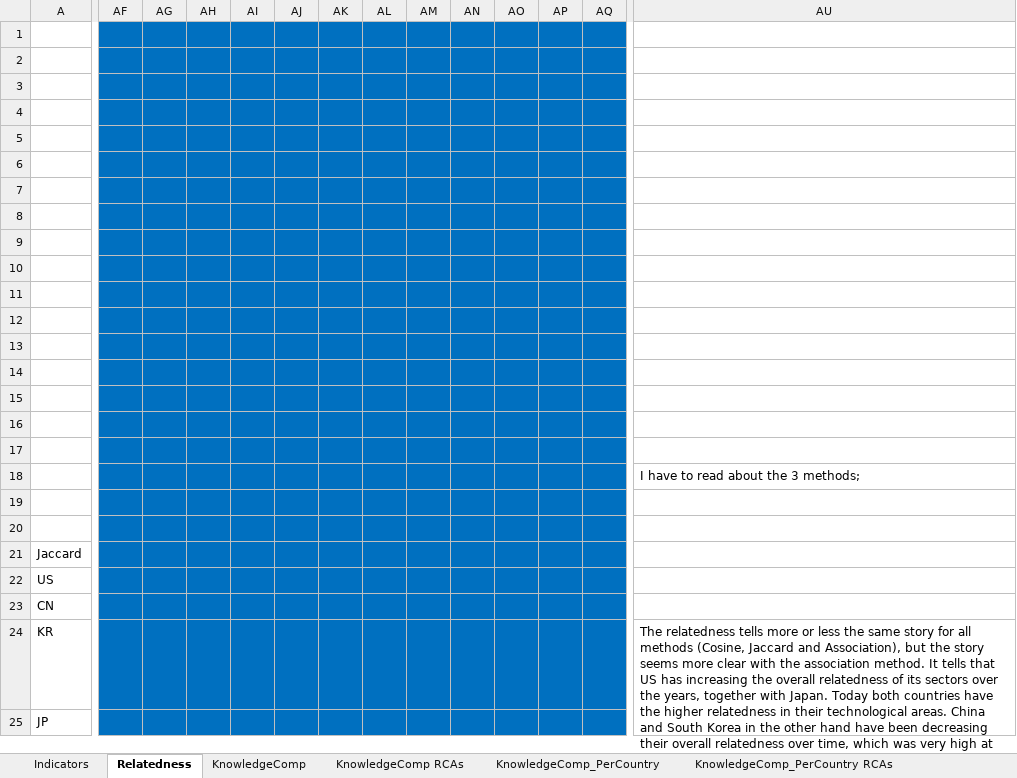
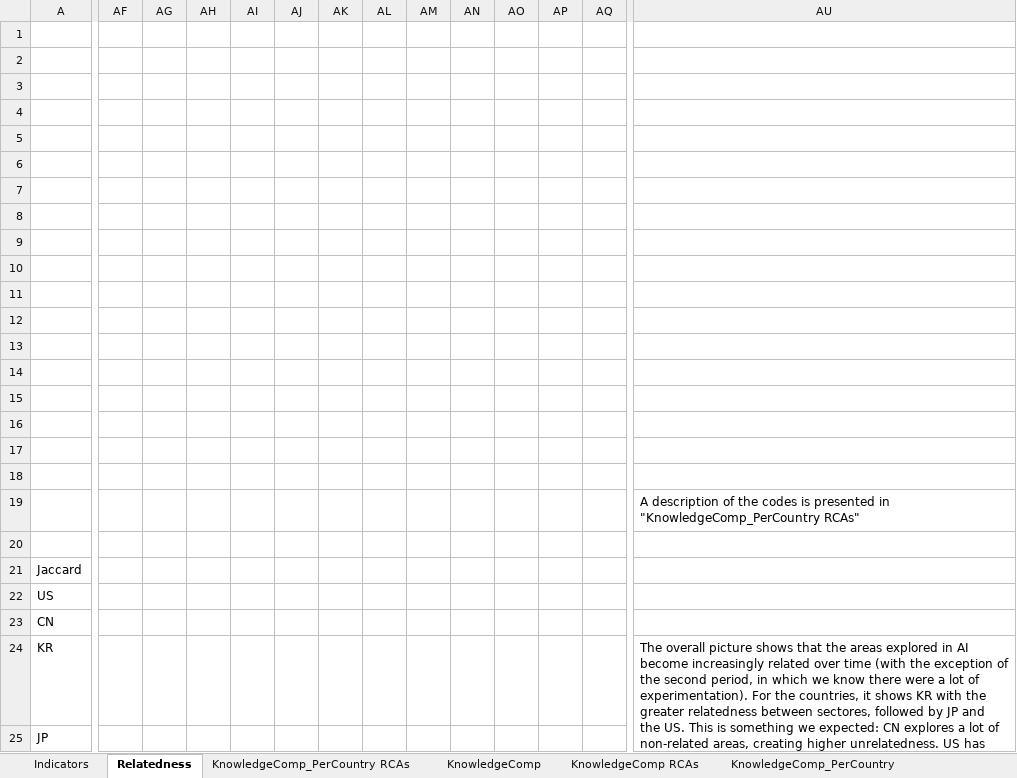
Before and after one commit to matheusleusin/Paper-The_Emergence_of_Artificial_Intelligence, an Excel workbook: Data_calculations_Nace/0.Nace_Analysis.xlsx, sheet Relatedness, drawn as a sheet; only a part is shown, gaps mark what is left out; values as stored, in another font and other column widths than the file's, no borders; charts and pictures not drawn; the diff covers the shown part only; the diff names each change by its address in the sheet, - before the commit and + after, or states it on an @@ line.

```diff
--- a/Data_calculations_Nace/0.Nace_Analysis.xlsx (sheet Relatedness)
+++ b/Data_calculations_Nace/0.Nace_Analysis.xlsx (sheet Relatedness)
@@ sheet tab order changed: Indicators | Relatedness | KnowledgeComp_PerCountry RCAs | KnowledgeComp | KnowledgeComp RCAs | KnowledgeComp_PerCountry @@
-AF1:AQ25 fill: #0070C0
+AF1:AQ25 fill: none
-AU18: I have to read about the 3 methods;
+AU18: (empty)
-AU19: (empty)
+AU19: A description of the codes is presented in "KnowledgeComp_PerCountry RCAs"
-AU24: The relatedness tells more or less the same story for all methods (Cosine, Jaccard and Association), but the story seems more clear with the association method. It tells that US has increasing the overall relatedness of its sectors over the years, together with Japan. Today both countries have the higher relatedness in their technological areas. China and South Korea in the other hand have been decreasing their overall relatedness over time, which was very high at the first two periods.
+AU24: The overall picture shows that the areas explored in AI become increasingly related over time (with the exception of the second period, in which we know there were a lot of experimentation). For the countries, it shows KR with the greater relatedness between sectores, followed by JP and the US. This is something we expected: CN explores a lot of non-related areas, creating higher unrelatedness. US has been increasingly improving over time, while KR decreases drastically the relatedness in the precise period it looses its AI specialization.
```
Also changed, not shown: 6 edited cells, cell formats and merged cells elsewhere in this sheet, sheet KnowledgeComp_PerCountry RCAs, sheet Indicators, formulas that keep their value, charts or pictures, Data_calculations_IPC/0.IPC_Analysis.xlsx, 13 other files.
